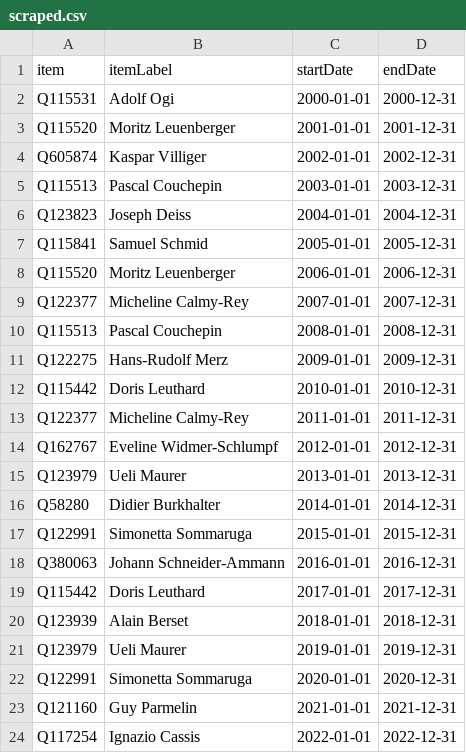
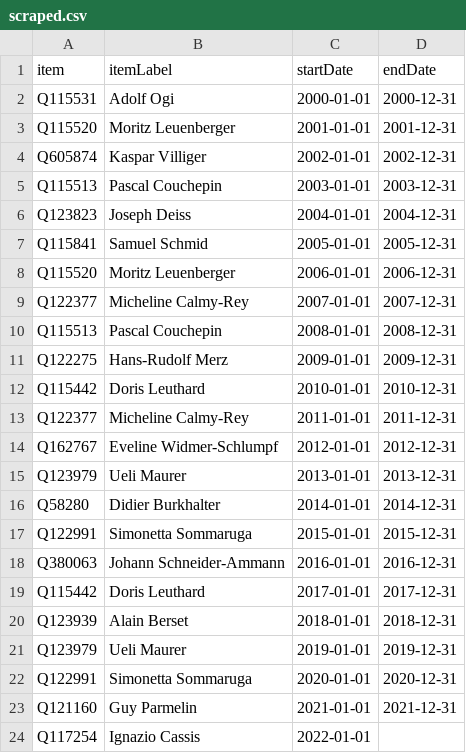
Before and after one commit to every-politician-scrapers/swiss-federal-council, a CSV file: sources/president-enwiki/scraped.csv, drawn as a sheet.

Commit message:
Compare external sources to Wikidata

```diff
--- a/sources/president-enwiki/scraped.csv
+++ b/sources/president-enwiki/scraped.csv
@@ -23,2 +23,2 @@ Q122991,Simonetta Sommaruga,2020-01-01,2020-12-31
 Q121160,Guy Parmelin,2021-01-01,2021-12-31
-Q117254,Ignazio Cassis,2022-01-01,2022-12-31
+Q117254,Ignazio Cassis,2022-01-01,
```
Also changed, not shown: 1 other file.
